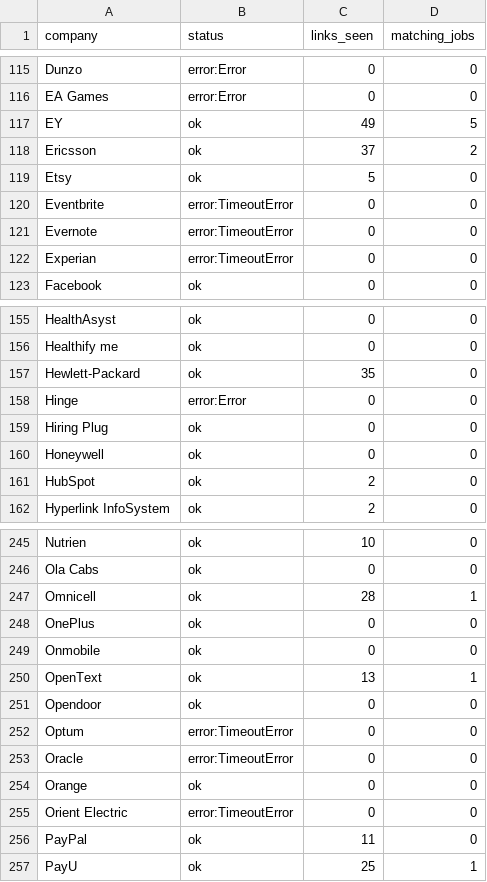
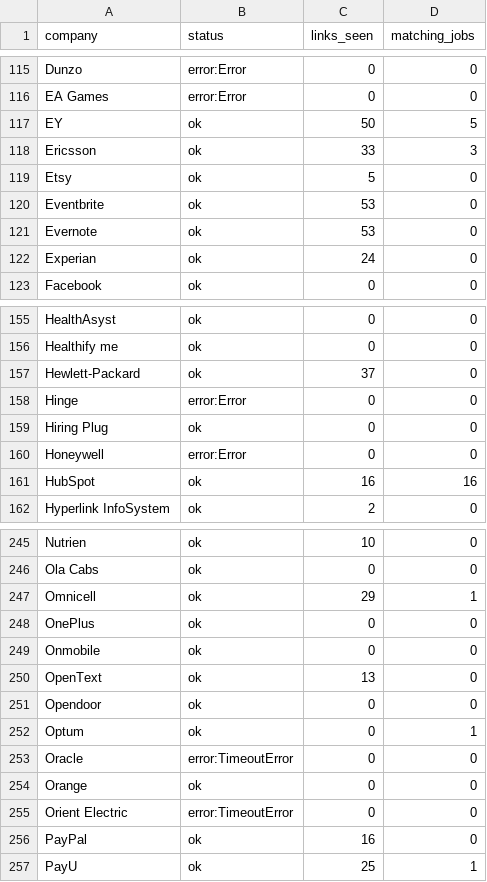
Before and after one commit to goodchai0/bot, a CSV file: crawl_report.csv, drawn as a sheet; only a part is shown, gaps mark what is left out; the diff covers the shown part only.

```diff
--- a/crawl_report.csv
+++ b/crawl_report.csv
@@ -116,8 +116,8 @@ Dunzo,error:Error,0,0
 EA Games,error:Error,0,0
-EY,ok,49,5
-Ericsson,ok,37,2
+EY,ok,50,5
+Ericsson,ok,33,3
 Etsy,ok,5,0
-Eventbrite,error:TimeoutError,0,0
-Evernote,error:TimeoutError,0,0
-Experian,error:TimeoutError,0,0
+Eventbrite,ok,53,0
+Evernote,ok,53,0
+Experian,ok,24,0
 Facebook,ok,0,0
@@ -156,7 +156,7 @@ HealthAsyst,ok,0,0
 Healthify me,ok,0,0
-Hewlett-Packard,ok,35,0
+Hewlett-Packard,ok,37,0
 Hinge,error:Error,0,0
 Hiring Plug,ok,0,0
-Honeywell,ok,0,0
-HubSpot,ok,2,0
+Honeywell,error:Error,0,0
+HubSpot,ok,16,16
 Hyperlink InfoSystem,ok,2,0
@@ -246,8 +246,8 @@ Nutrien,ok,10,0
 Ola Cabs,ok,0,0
-Omnicell,ok,28,1
+Omnicell,ok,29,1
 OnePlus,ok,0,0
 Onmobile,ok,0,0
-OpenText,ok,13,1
+OpenText,ok,13,0
 Opendoor,ok,0,0
-Optum,error:TimeoutError,0,0
+Optum,ok,0,1
 Oracle,error:TimeoutError,0,0
@@ -255,3 +255,3 @@ Orange,ok,0,0
 Orient Electric,error:TimeoutError,0,0
-PayPal,ok,11,0
+PayPal,ok,16,0
 PayU,ok,25,1
```
Also changed, not shown: 60 edited cells elsewhere in this file, 11 other files.
